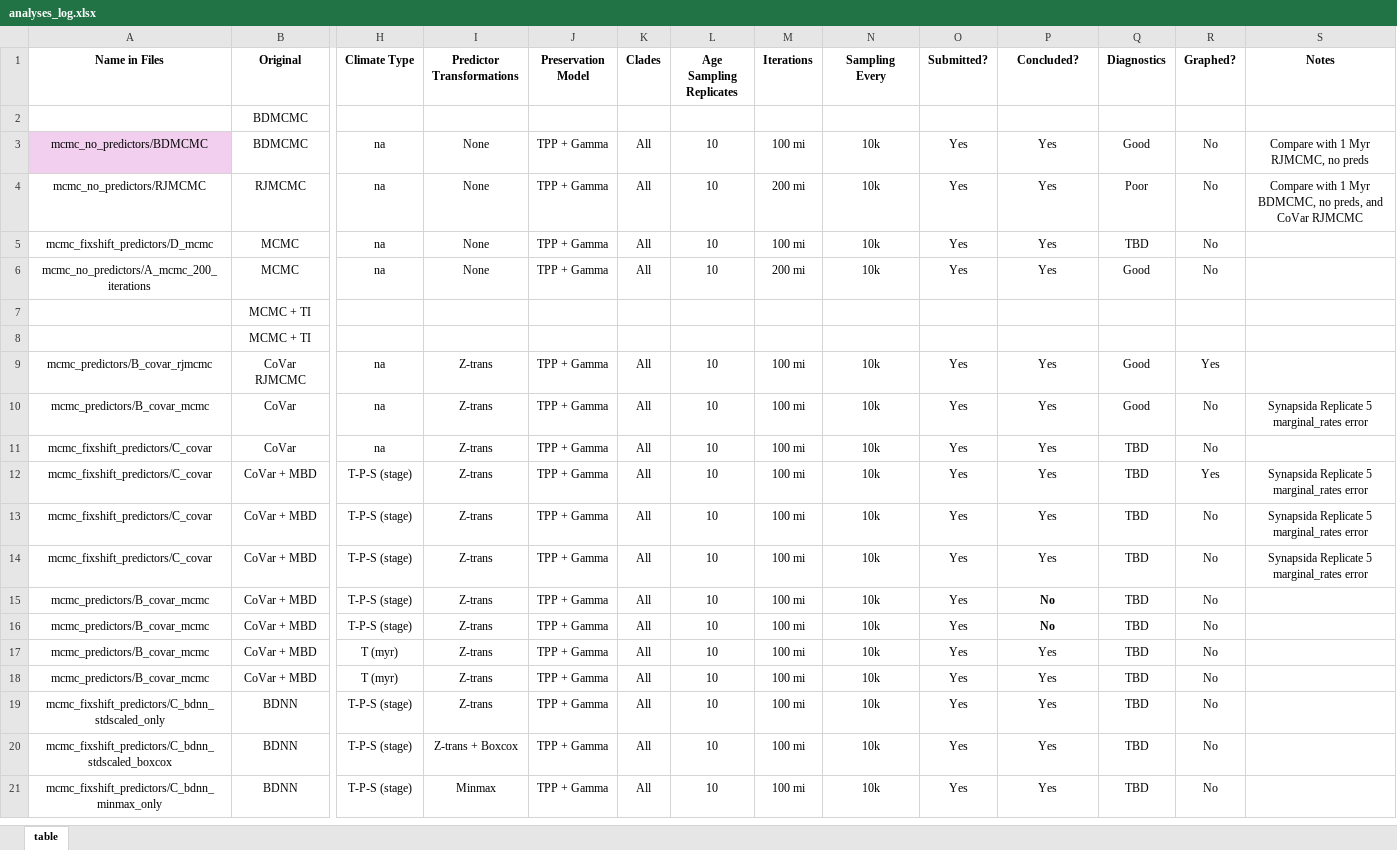
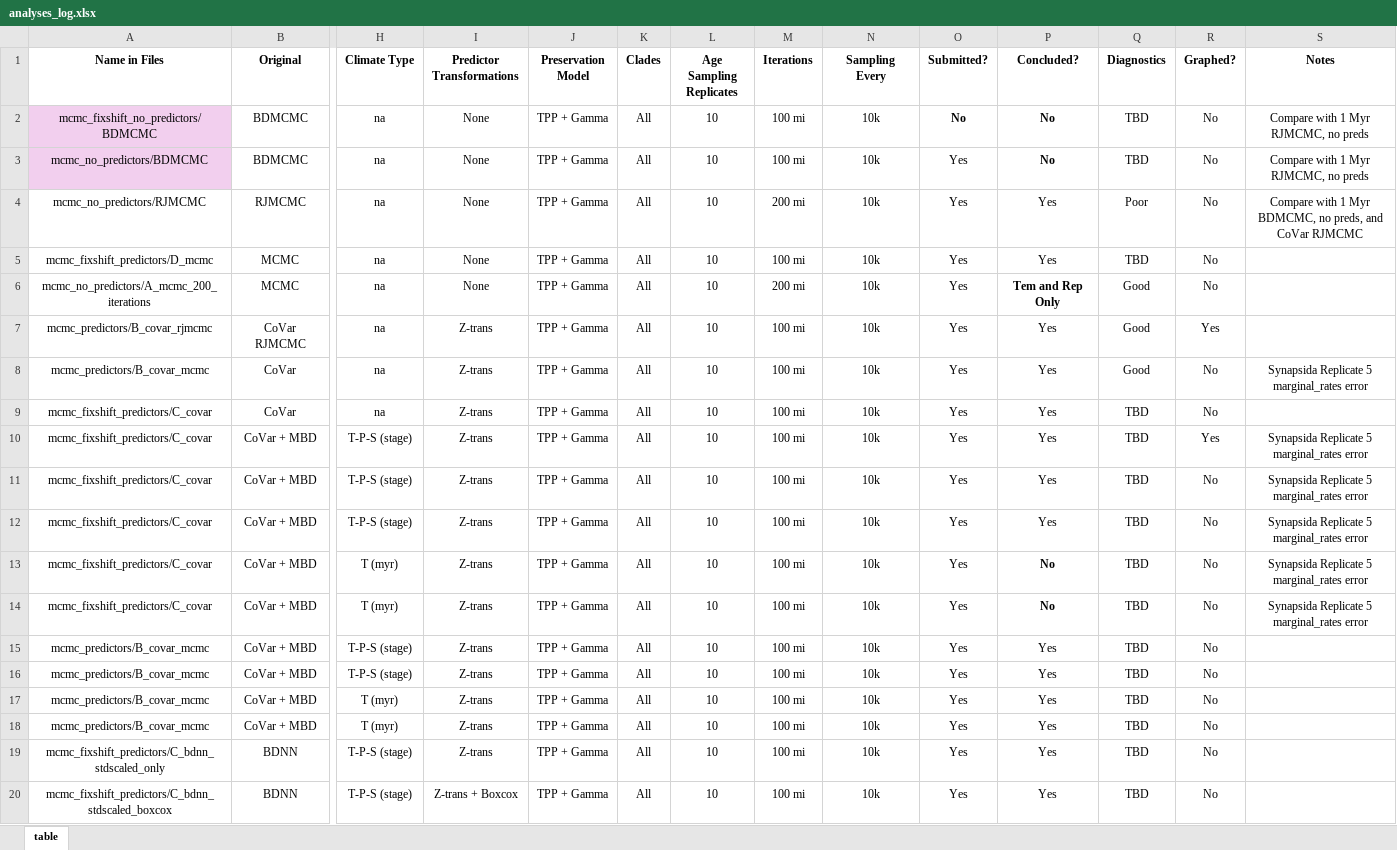
Before and after one commit to shelleylwang/pt_diversity_rates, an Excel workbook: analyses_log.xlsx, sheet table, drawn as a sheet; only a part is shown, gaps mark what is left out; the shorter side is filled out with more unchanged rows; values as stored, in another font and other column widths than the file's, no borders; conditional formats not drawn; removed rows and columns are numbered as before the commit, all else as after; rows hold the shown columns only; the diff names each change by its address in the sheet, - before the commit and + after, or states it on an @@ line.

Commit message:
starting mbd runs 1 myr temp C_covar, rerun of eda to output spatial occs graphs by rep, syn, tem, and all taxa age range plot

```diff
--- a/analyses_log.xlsx (sheet table)
+++ b/analyses_log.xlsx (sheet table)
-row 2:  | BDMCMC
+row 2: mcmc_fixshift_no_predictors/BDMCMC | BDMCMC | na | None | TPP + Gamma | All | 10 | 100 mi | 10k | No | No | TBD | No | Compare with 1 Myr RJMCMC, no preds
-P3 (Concluded?): Yes
+P3 (Concluded?): No
-P3 bold: off
+P3 bold: on
-Q3 (Diagnostics): Good
+Q3 (Diagnostics): TBD
-P6 (Concluded?): Yes
+P6 (Concluded?): Tem and Rep Only
-P6 bold: off
+P6 bold: on
-row 7:  | MCMC + TI
-row 8:  | MCMC + TI
+row 13: mcmc_fixshift_predictors/C_covar | CoVar + MBD | T (myr) | Z-trans | TPP + Gamma | All | 10 | 100 mi | 10k | Yes | No | TBD | No | Synapsida Replicate 5 marginal_rates error
+row 14: mcmc_fixshift_predictors/C_covar | CoVar + MBD | T (myr) | Z-trans | TPP + Gamma | All | 10 | 100 mi | 10k | Yes | No | TBD | No | Synapsida Replicate 5 marginal_rates error
-P15:P16 (Concluded?): No
+P15:P16 (Concluded?): Yes
-P15:P16 bold: on
+P15:P16 bold: off
```
Also changed, not shown: 22 other files.
